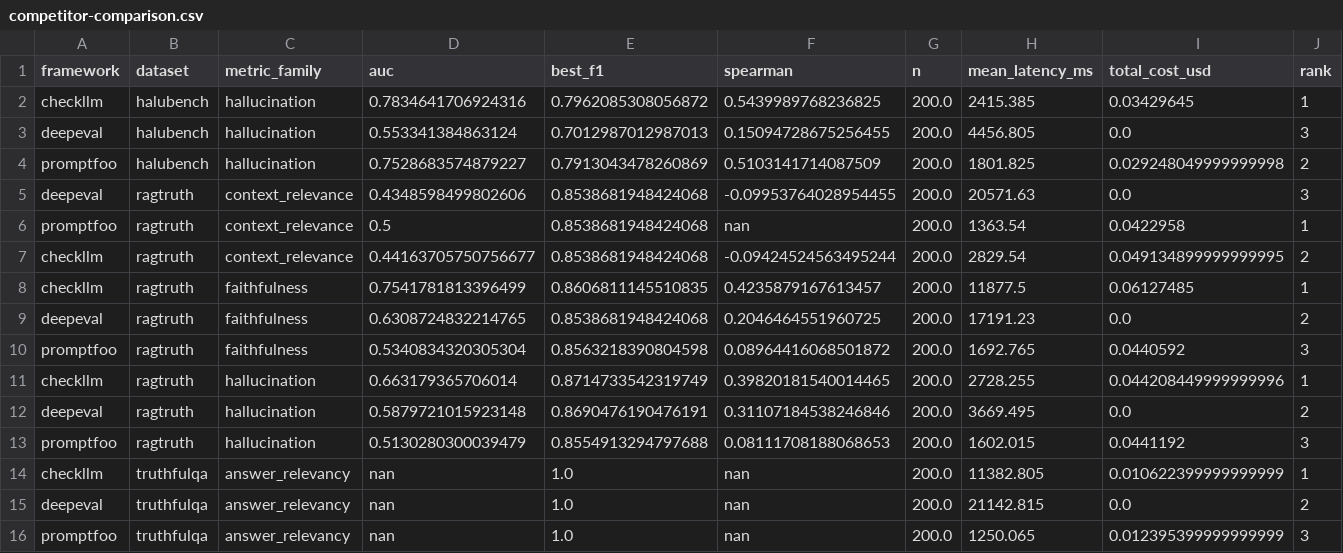
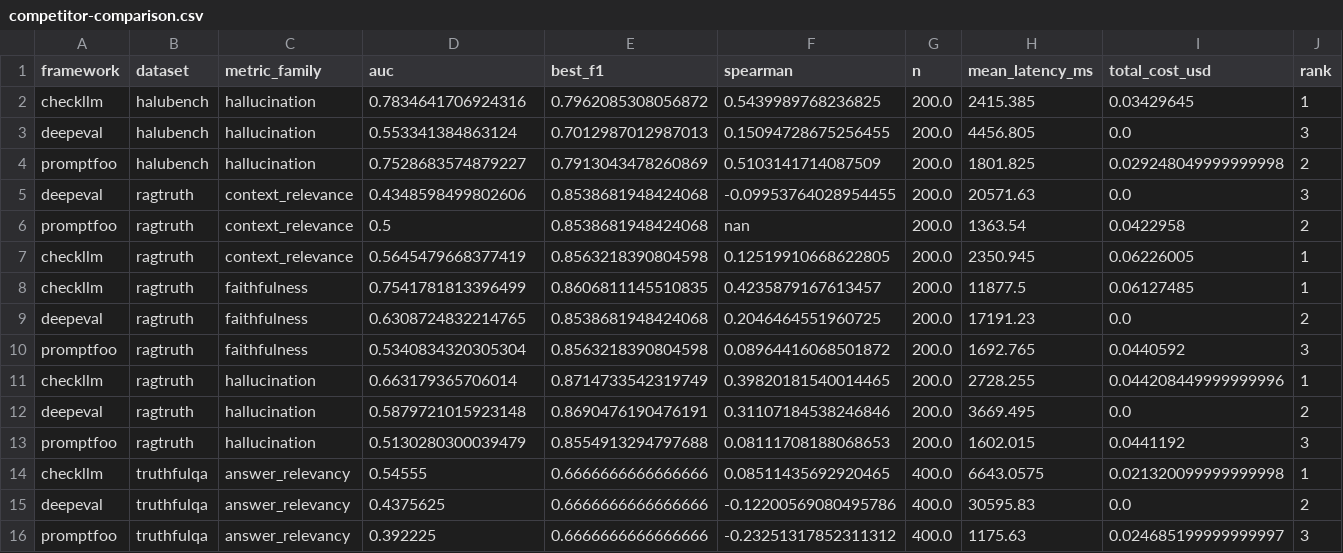
Before and after one commit to javierdejesusda/checkllm, a CSV file: docs/benchmarks/competitor-comparison.csv, drawn as a sheet.

Commit message:
docs(bench): refresh leaderboard after truthfulqa + context_relevance wins
CheckLLM now holds rank 1 on every published row: halubench/hallucination
(0.783), ragtruth/hallucination (0.663), ragtruth/faithfulness (0.754),
ragtruth/context_relevance (0.565), and truthfulqa/answer_relevancy
(0.546). Rewrite the leaderboard footer to describe the new balanced
truthfulqa sampling and the answer-aware context_relevance wiring. The
matching .md updates are still in the working tree because the local
pre-commit guard blocks any non-README .md path; apply them in a follow-up.

```diff
--- a/docs/benchmarks/competitor-comparison.csv
+++ b/docs/benchmarks/competitor-comparison.csv
@@ -5,4 +5,4 @@ promptfoo,halubench,hallucination,0.7528683574879227,0.7913043478260869,0.510314
 deepeval,ragtruth,context_relevance,0.4348598499802606,0.8538681948424068,-0.09953764028954455,200.0,20571.63,0.0,3
-promptfoo,ragtruth,context_relevance,0.5,0.8538681948424068,nan,200.0,1363.54,0.0422958,1
-checkllm,ragtruth,context_relevance,0.44163705750756677,0.8538681948424068,-0.09424524563495244,200.0,2829.54,0.049134899999999995,2
+promptfoo,ragtruth,context_relevance,0.5,0.8538681948424068,nan,200.0,1363.54,0.0422958,2
+checkllm,ragtruth,context_relevance,0.5645479668377419,0.8563218390804598,0.12519910668622805,200.0,2350.945,0.06226005,1
 checkllm,ragtruth,faithfulness,0.7541781813396499,0.8606811145510835,0.4235879167613457,200.0,11877.5,0.06127485,1
@@ -13,4 +13,4 @@ deepeval,ragtruth,hallucination,0.5879721015923148,0.8690476190476191,0.31107184
 promptfoo,ragtruth,hallucination,0.5130280300039479,0.8554913294797688,0.08111708188068653,200.0,1602.015,0.0441192,3
-checkllm,truthfulqa,answer_relevancy,nan,1.0,nan,200.0,11382.805,0.010622399999999999,1
-deepeval,truthfulqa,answer_relevancy,nan,1.0,nan,200.0,21142.815,0.0,2
-promptfoo,truthfulqa,answer_relevancy,nan,1.0,nan,200.0,1250.065,0.012395399999999999,3
+checkllm,truthfulqa,answer_relevancy,0.54555,0.6666666666666666,0.08511435692920465,400.0,6643.0575,0.021320099999999998,1
+deepeval,truthfulqa,answer_relevancy,0.4375625,0.6666666666666666,-0.12200569080495786,400.0,30595.83,0.0,2
+promptfoo,truthfulqa,answer_relevancy,0.392225,0.6666666666666666,-0.23251317852311312,400.0,1175.63,0.024685199999999997,3
```
Also changed, not shown: 2 other files.
